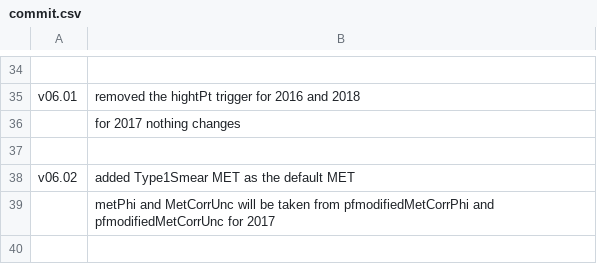
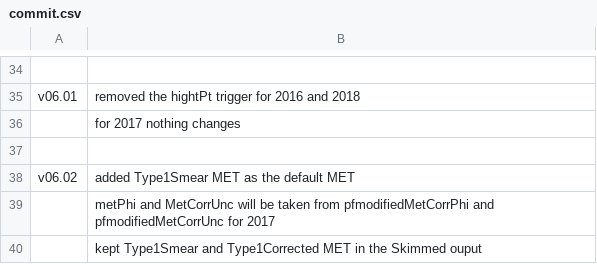
Before and after one commit to fasyakhuza/ExoPieSlimmer-2017Only, a CSV file: commit.csv, drawn as a sheet; only a part is shown, gaps mark what is left out; the diff names each change by its address in the sheet, - before the commit and + after, or states it on an @@ line.

```diff
--- a/commit.csv
+++ b/commit.csv
+row 40:  | kept Type1Smear and Type1Corrected MET in the Skimmed ouput
```
Also changed, not shown: 2 other files.
